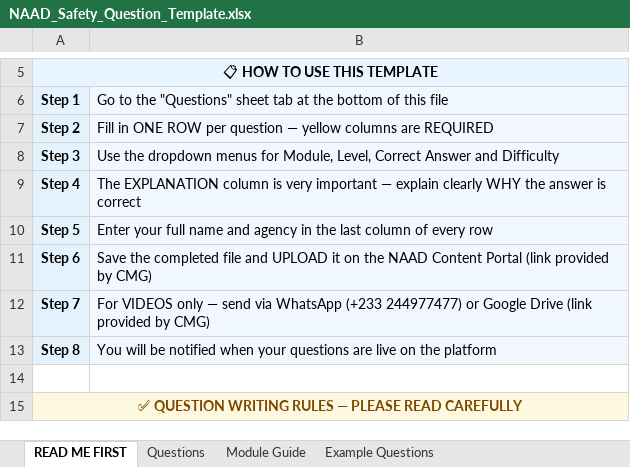
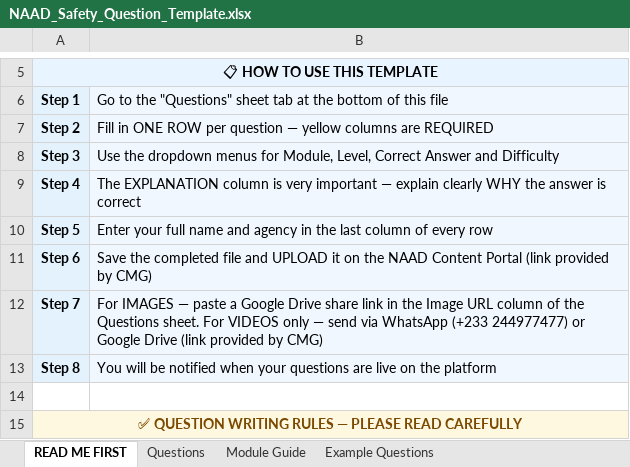
Before and after one commit to cadetmediaoffice/cadetmedia, an Excel workbook: NAAD_Safety_Question_Template.xlsx, sheet READ ME FIRST, drawn as a sheet; only a part is shown, gaps mark what is left out; values as stored, in another font and other column widths than the file's, no borders; the diff names each change by its address in the sheet, - before the commit and + after, or states it on an @@ line.

```diff
--- a/NAAD_Safety_Question_Template.xlsx (sheet READ ME FIRST)
+++ b/NAAD_Safety_Question_Template.xlsx (sheet READ ME FIRST)
-B12: For VIDEOS only…
+B12: For IMAGES — paste a Google Drive share link in the Image URL column of the Questions sheet. For VIDEOS only…
```
Also changed, not shown: sheet Questions.
